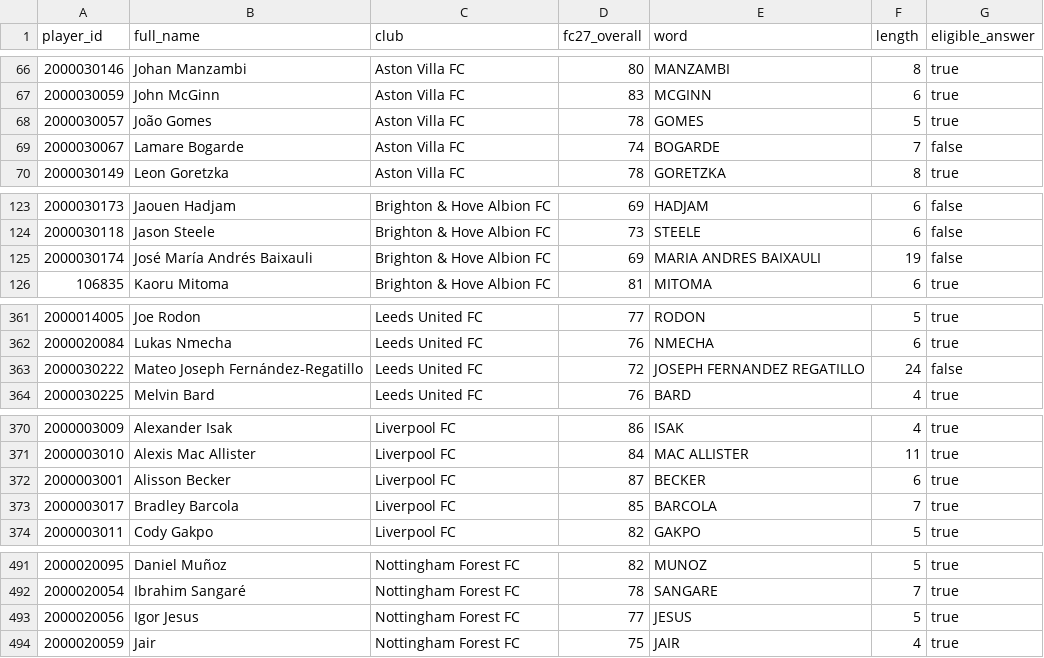
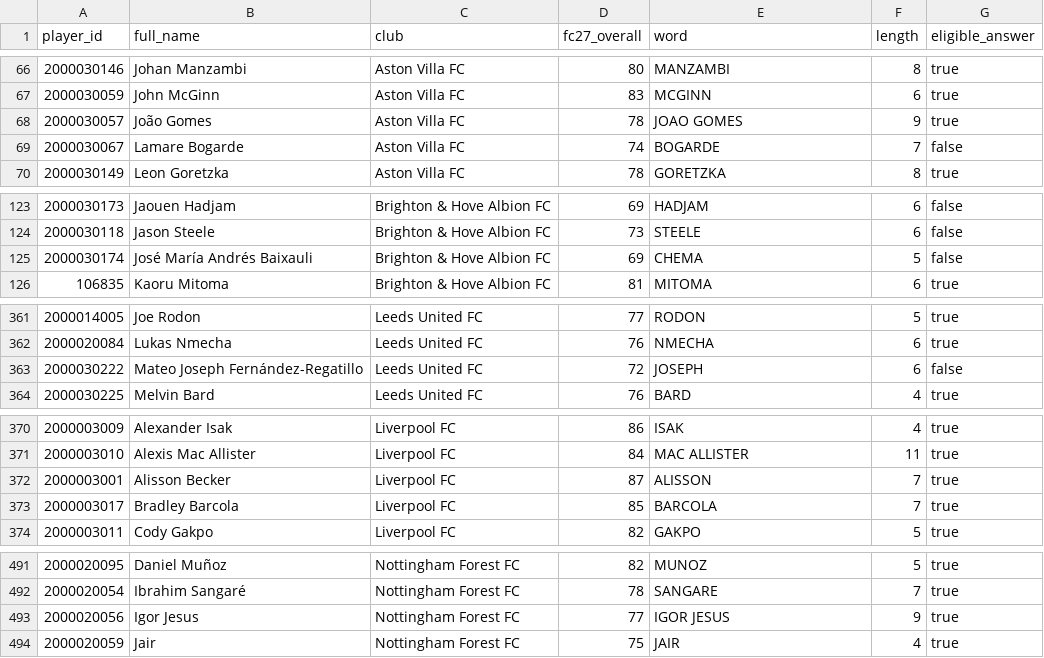
Before and after one commit to cuongdola7d-afk/EPL---PERSONAL, a CSV file: docs/wordle-names-2026.csv, drawn as a sheet; only a part is shown, gaps mark what is left out; the diff covers the shown part only.

Commit message:
feat(minigame): Wordle — 19 tên ghi đè, kiểm tra định dạng override
- backend/sql/2026-11-28-wordle-overrides.sql: ALISSON, KEPA, SAVINHO,
  GABRIEL, JOAO PEDRO, IGOR THIAGO... (đã chạy production sau backup
  wordle-before-20261127-213943)
- Override chỉ nhận A–Z và một dấu cách giữa các từ
- Xuất lại docs/wordle-names-2026.csv (377 đáp án, 522 từ điển)

```diff
--- a/docs/wordle-names-2026.csv
+++ b/docs/wordle-names-2026.csv
@@ -67,3 +67,3 @@ player_id,full_name,club,fc27_overall,word,length,eligible_answer
 2000030059,John McGinn,Aston Villa FC,83,MCGINN,6,true
-2000030057,João Gomes,Aston Villa FC,78,GOMES,5,true
+2000030057,João Gomes,Aston Villa FC,78,JOAO GOMES,9,true
 2000030067,Lamare Bogarde,Aston Villa FC,74,BOGARDE,7,false
@@ -124,3 +124,3 @@ player_id,full_name,club,fc27_overall,word,length,eligible_answer
 2000030118,Jason Steele,Brighton & Hove Albion FC,73,STEELE,6,false
-2000030174,José María Andrés Baixauli,Brighton & Hove Albion FC,69,MARIA ANDRES BAIXAULI,19,false
+2000030174,José María Andrés Baixauli,Brighton & Hove Albion FC,69,CHEMA,5,false
 106835,Kaoru Mitoma,Brighton & Hove Albion FC,81,MITOMA,6,true
@@ -362,3 +362,3 @@ player_id,full_name,club,fc27_overall,word,length,eligible_answer
 2000020084,Lukas Nmecha,Leeds United FC,76,NMECHA,6,true
-2000030222,Mateo Joseph Fernández-Regatillo,Leeds United FC,72,JOSEPH FERNANDEZ REGATILLO,24,false
+2000030222,Mateo Joseph Fernández-Regatillo,Leeds United FC,72,JOSEPH,6,false
 2000030225,Melvin Bard,Leeds United FC,76,BARD,4,true
@@ -371,3 +371,3 @@ player_id,full_name,club,fc27_overall,word,length,eligible_answer
 2000003010,Alexis Mac Allister,Liverpool FC,84,MAC ALLISTER,11,true
-2000003001,Alisson Becker,Liverpool FC,87,BECKER,6,true
+2000003001,Alisson Becker,Liverpool FC,87,ALISSON,7,true
 2000003017,Bradley Barcola,Liverpool FC,85,BARCOLA,7,true
@@ -492,3 +492,3 @@ player_id,full_name,club,fc27_overall,word,length,eligible_answer
 2000020054,Ibrahim Sangaré,Nottingham Forest FC,78,SANGARE,7,true
-2000020056,Igor Jesus,Nottingham Forest FC,77,JESUS,5,true
+2000020056,Igor Jesus,Nottingham Forest FC,77,IGOR JESUS,9,true
 2000020059,Jair,Nottingham Forest FC,75,JAIR,4,true
```
Also changed, not shown: 37 edited cells elsewhere in this file, 5 other files.
